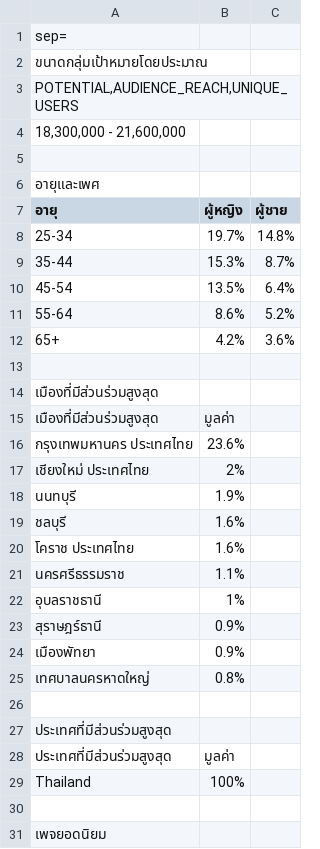
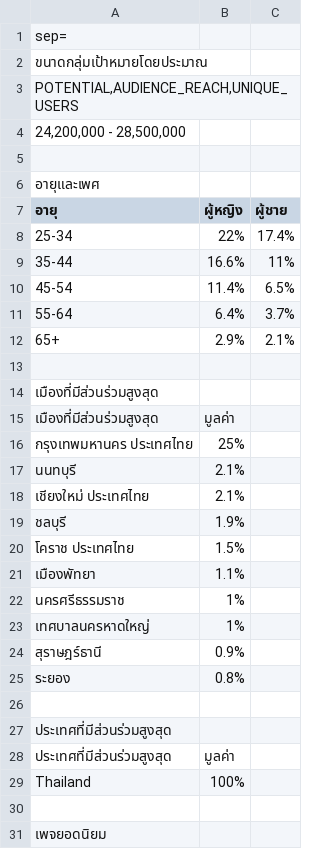
Before and after one commit to AegisRoClassic/AegisRoClassic, a CSV file: กลุ่มเป้าหมาย.csv, drawn as a sheet; only a part is shown; removed rows and columns are numbered as before the commit, all else as after; the diff covers the shown part only; the diff names each change by its address in the sheet, - before the commit and + after, or states it on an @@ line.

```diff
--- a/กลุ่มเป้าหมาย.csv
+++ b/กลุ่มเป้าหมาย.csv
-A4 (อายุ): 18,300,000 - 21,600,000
+A4 (อายุ): 24,200,000 - 28,500,000
-B8 (ผู้หญิง): 19.7%
+B8 (ผู้หญิง): 22%
-C8 (ผู้ชาย): 14.8%
+C8 (ผู้ชาย): 17.4%
-B9 (ผู้หญิง): 15.3%
+B9 (ผู้หญิง): 16.6%
-C9 (ผู้ชาย): 8.7%
+C9 (ผู้ชาย): 11%
-B10 (ผู้หญิง): 13.5%
+B10 (ผู้หญิง): 11.4%
-C10 (ผู้ชาย): 6.4%
+C10 (ผู้ชาย): 6.5%
-B11 (ผู้หญิง): 8.6%
+B11 (ผู้หญิง): 6.4%
-C11 (ผู้ชาย): 5.2%
+C11 (ผู้ชาย): 3.7%
-B12 (ผู้หญิง): 4.2%
+B12 (ผู้หญิง): 2.9%
-C12 (ผู้ชาย): 3.6%
+C12 (ผู้ชาย): 2.1%
-B16 (ผู้หญิง): 23.6%
+B16 (ผู้หญิง): 25%
-row 17: เชียงใหม่ ประเทศไทย | 2%
-B17 (ผู้หญิง): 1.9%
+B17 (ผู้หญิง): 2.1%
+row 18: เชียงใหม่ ประเทศไทย | 2.1%
-B19 (ผู้หญิง): 1.6%
+B19 (ผู้หญิง): 1.9%
-B20 (ผู้หญิง): 1.6%
+B20 (ผู้หญิง): 1.5%
+row 21: เมืองพัทยา | 1.1%
-B22 (ผู้หญิง): 1.1%
+B22 (ผู้หญิง): 1%
-A23 (อายุ): อุบลราชธานี
+A23 (อายุ): เทศบาลนครหาดใหญ่
-row 24: เมืองพัทยา | 0.9%
-A25 (อายุ): เทศบาลนครหาดใหญ่
+A25 (อายุ): ระยอง
```
Also changed, not shown: 4 added rows, 4 removed rows and 6 edited cells elsewhere in this file, 8 other files.
